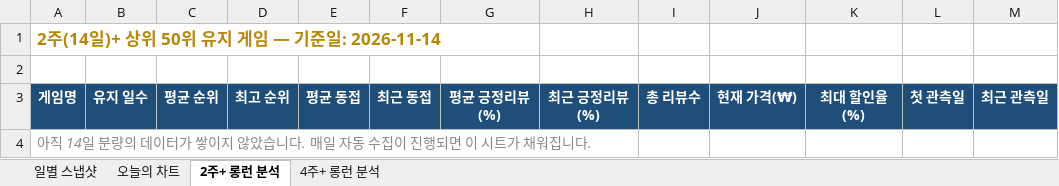
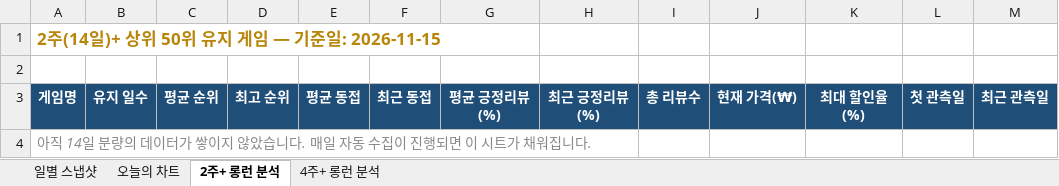
Before and after one commit to yunahro0513/steam-tracker, an Excel workbook: steam_chart_tracker.xlsx, sheet 2주+ 롱런 분석, drawn as a sheet; values as stored, in another font and other column widths than the file's, no borders; the diff names each change by its address in the sheet, - before the commit and + after, or states it on an @@ line.

```diff
--- a/steam_chart_tracker.xlsx (sheet 2주+ 롱런 분석)
+++ b/steam_chart_tracker.xlsx (sheet 2주+ 롱런 분석)
-A1: 2주(14일)+ 상위 50위 유지 게임 — 기준일: 2026-11-14
+A1: 2주(14일)+ 상위 50위 유지 게임 — 기준일: 2026-11-15
```
Also changed, not shown: sheet 일별 스냅샷, sheet 오늘의 차트, sheet 4주+ 롱런 분석, 1 other file.
